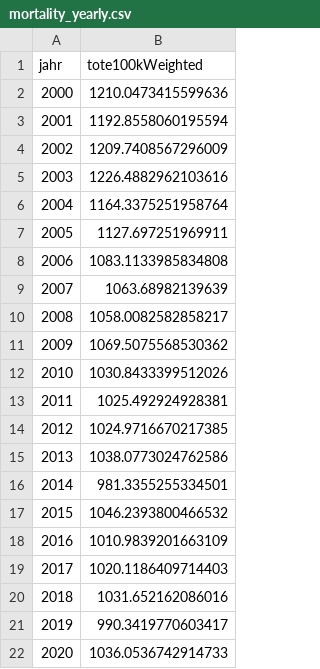
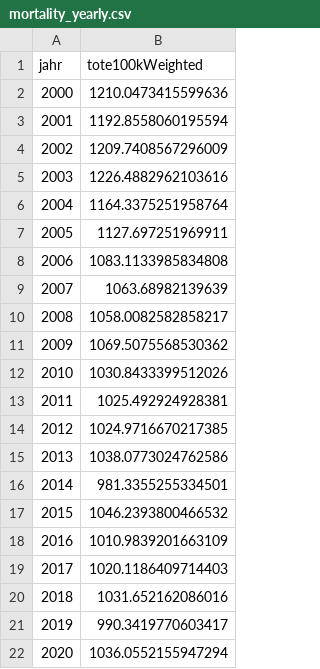
Before and after one commit to USMortality/Germany, a CSV file: out/d/mortality_yearly.csv, drawn as a sheet.

```diff
--- a/out/d/mortality_yearly.csv
+++ b/out/d/mortality_yearly.csv
@@ -21,2 +21,2 @@ jahr	tote100kWeighted
 2019	990.3419770603417
-2020	1036.0536742914733
+2020	1036.0552155947294
```
Also changed, not shown: data/ToteD.csv, out/d/mortality_quarter.csv, 2 other files.
